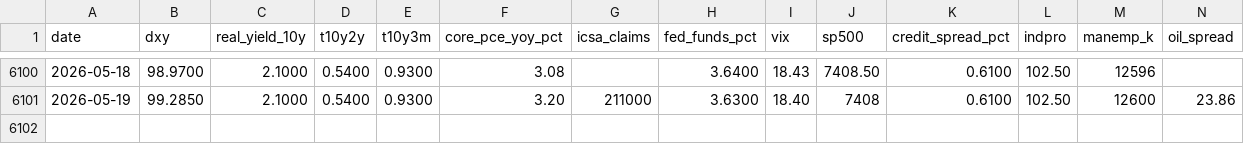
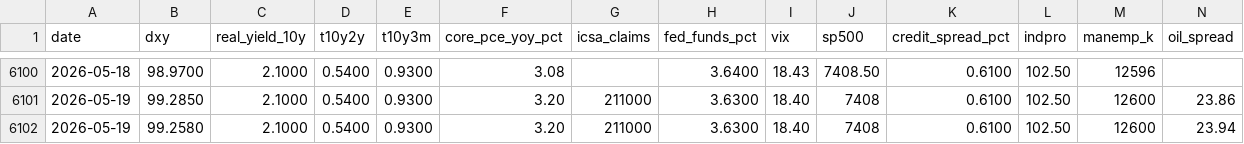
Before and after one commit to LukasGLars/reactor-core-thesis-pulse, a CSV file: macro_log.csv, drawn as a sheet; only a part is shown, gaps mark what is left out; rows hold the shown columns only; the diff names each change by its address in the sheet, - before the commit and + after, or states it on an @@ line.

```diff
--- a/macro_log.csv
+++ b/macro_log.csv
+row 6102: 2026-05-19 | 99.2580 | 2.1000 | 0.5400 | 0.9300 | 3.20 | 211000 | 3.6300 | 18.40 | 7408 | 0.6100 | 102.50 | 12600 | 23.94
```
Also changed, not shown: asset_log.csv.
